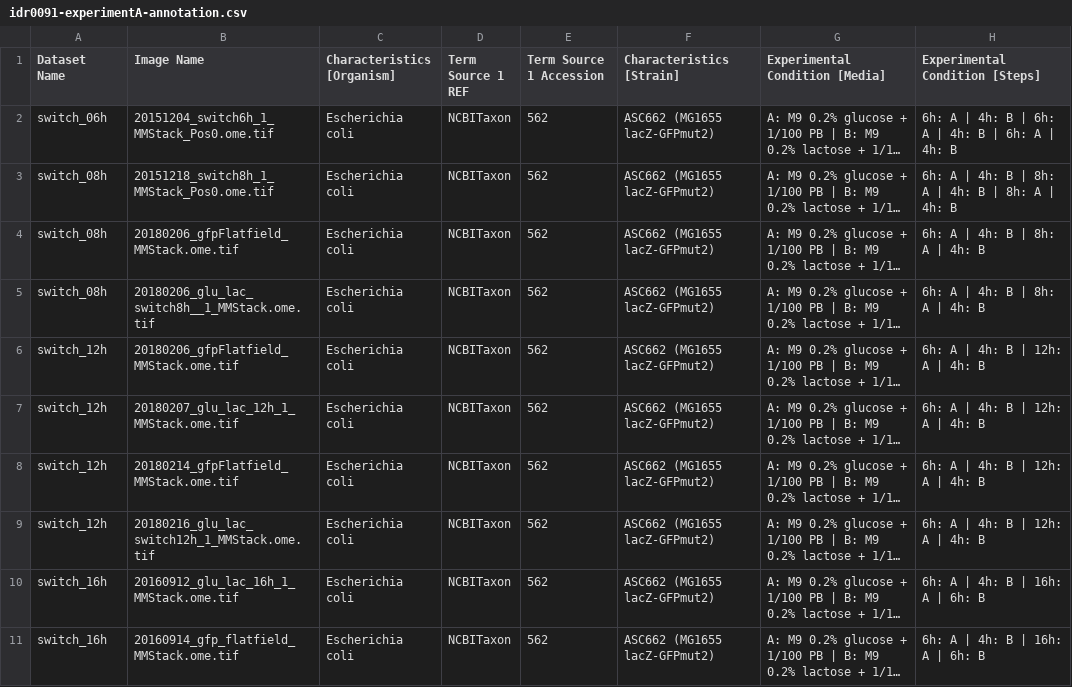
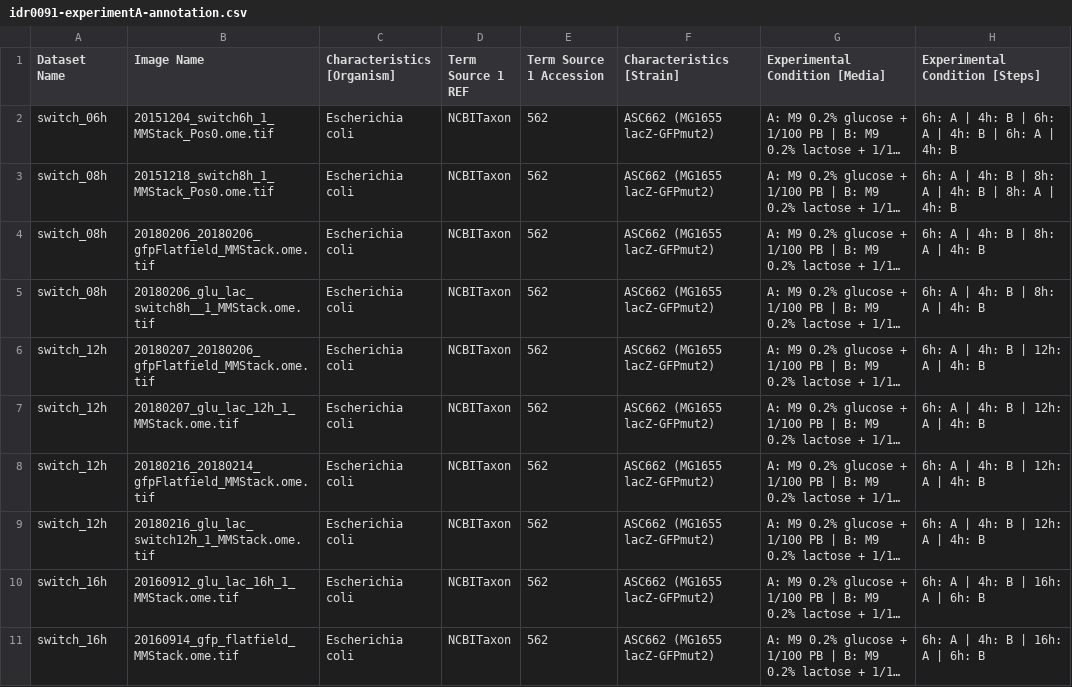
Before and after one commit to IDR/idr0091-julou-lacinduction, a CSV file: experimentA/idr0091-experimentA-annotation.csv, drawn as a sheet; only a part is shown; long unchanged cells end in …; the diff covers the shown part only; the diff names each change by its address in the sheet, - before the commit and + after, or states it on an @@ line.

```diff
--- a/experimentA/idr0091-experimentA-annotation.csv
+++ b/experimentA/idr0091-experimentA-annotation.csv
-B4 (Image Name): 20180206_gfpFlatfield_MMStack.ome.tif
+B4 (Image Name): 20180206_20180206_gfpFlatfield_MMStack.ome.tif
-B6 (Image Name): 20180206_gfpFlatfield_MMStack.ome.tif
+B6 (Image Name): 20180207_20180206_gfpFlatfield_MMStack.ome.tif
-B8 (Image Name): 20180214_gfpFlatfield_MMStack.ome.tif
+B8 (Image Name): 20180216_20180214_gfpFlatfield_MMStack.ome.tif
```
Also changed, not shown: 143 edited cells elsewhere in this file.
